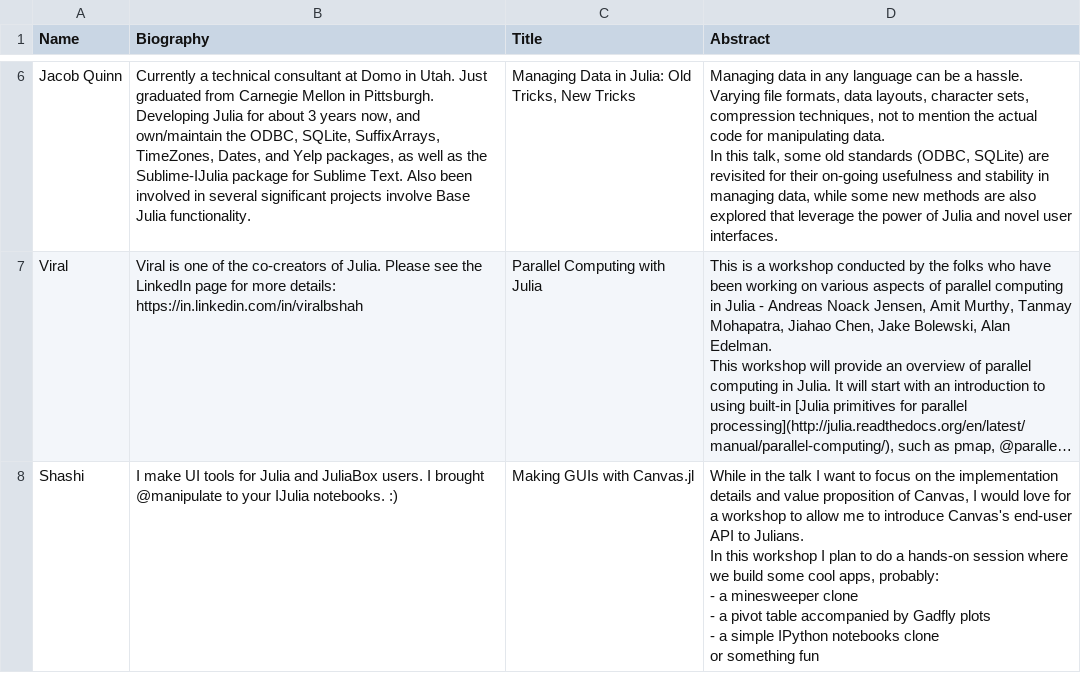
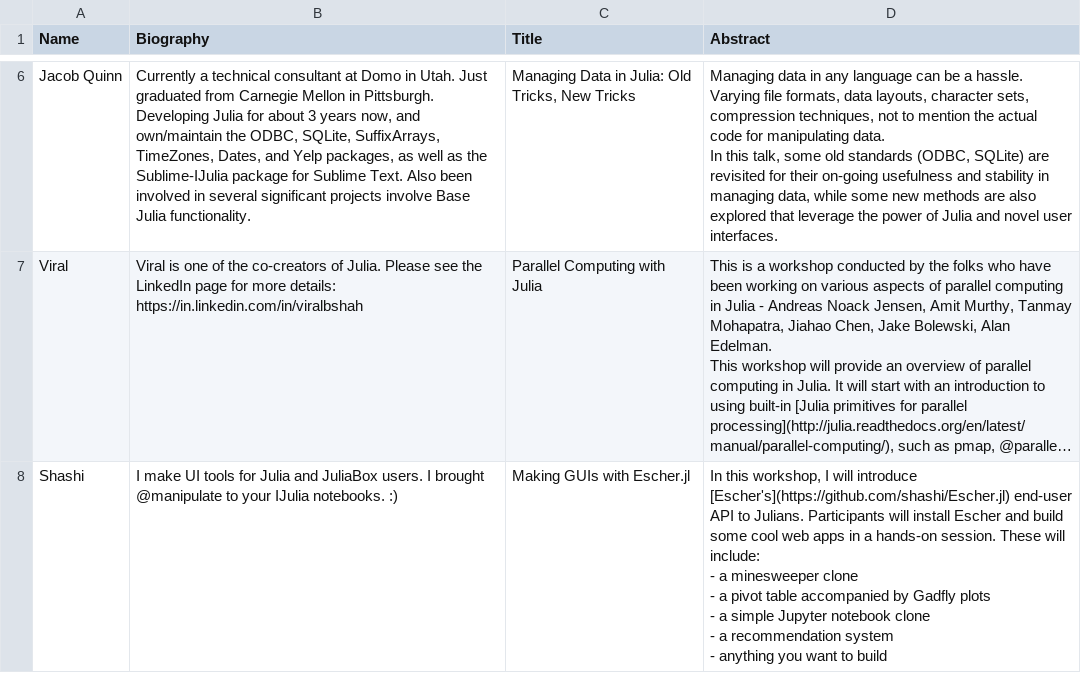
Before and after one commit to JuliaCon/www.juliacon.org, a CSV file: _data/workshops-sat.csv, drawn as a sheet; only a part is shown, gaps mark what is left out; long unchanged cells end in …; ↵ is a line break in a cell; the diff names each change by its address in the sheet, - before the commit and + after, or states it on an @@ line.

Commit message:
Update Escher description. Canvas.jl has been renamed to Escher.

```diff
--- a/_data/workshops-sat.csv
+++ b/_data/workshops-sat.csv
-C8 (Title): Making GUIs with Canvas.jl
+C8 (Title): Making GUIs with Escher.jl
-D8 (Abstract): While in the talk I want to focus on the implementation details and value proposition of Canvas, I would love for a workshop to allow me to introduce Canvas's end-user API to Julians. ↵ In this workshop I plan to do a hands-on session where we build some cool apps, probably: ↵ - a minesweeper clone ↵ - a pivot table accompanied by Gadfly plots ↵ - a simple IPython notebooks clone ↵ or something fun
+D8 (Abstract): In this workshop, I will introduce [Escher's](https://github.com/shashi/Escher.jl) end-user API to Julians. Participants will install Escher and build some cool web apps in a hands-on session. These will include: ↵ - a minesweeper clone ↵ - a pivot table accompanied by Gadfly plots ↵ - a simple Jupyter notebook clone ↵ - a recommendation system ↵ - anything you want to build
```
